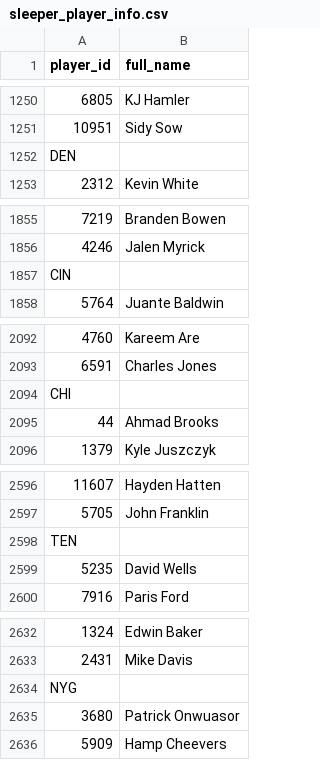
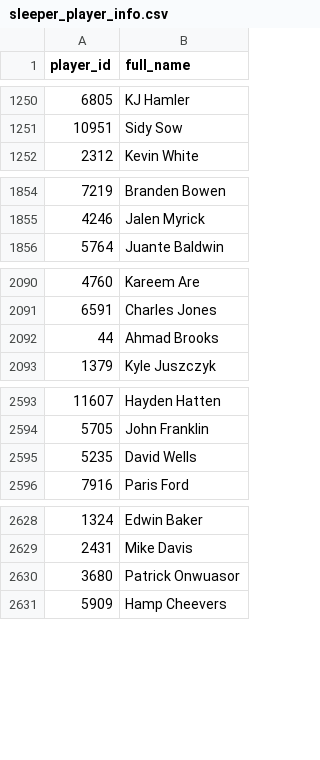
Before and after one commit to nzylakffa/sleepercalc, a CSV file: sleeper_player_info.csv, drawn as a sheet; only a part is shown, gaps mark what is left out; the diff covers the shown part only; the diff names each change by its address in the sheet, - before the commit and + after, or states it on an @@ line.

Commit message:
Add files via upload

```diff
--- a/sleeper_player_info.csv
+++ b/sleeper_player_info.csv
-row 1252: DEN
-row 1857: CIN
-row 2094: CHI
-row 2598: TEN
-row 2634: NYG
```
Also changed, not shown: 25 removed rows elsewhere in this file.
